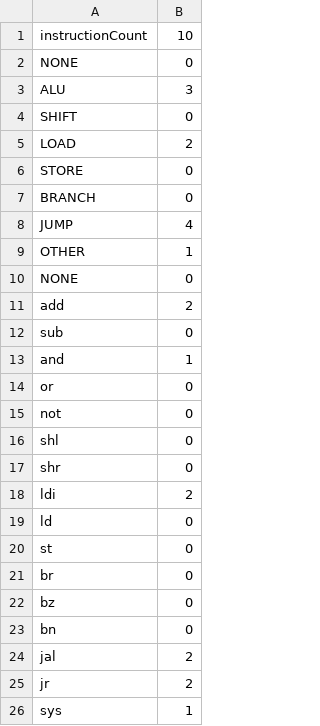
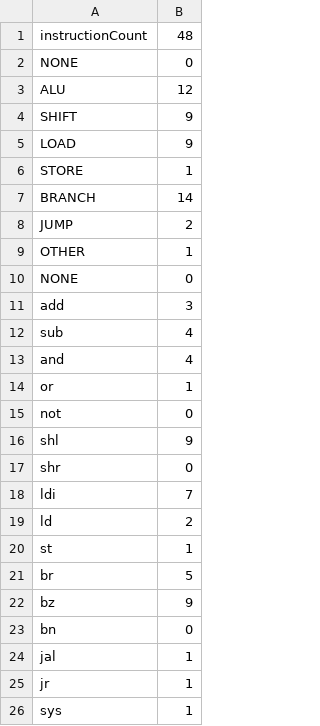
Before and after one commit to johnkapustka/zach-john-logicdesign, a CSV file: HW03/stats.csv, drawn as a sheet.

```diff
--- a/HW03/stats.csv
+++ b/HW03/stats.csv
@@ -1,26 +1,26 @@
-instructionCount, 10
+instructionCount, 48
 NONE, 0
-ALU, 3
-SHIFT, 0
-LOAD, 2
-STORE, 0
-BRANCH, 0
-JUMP, 4
+ALU, 12
+SHIFT, 9
+LOAD, 9
+STORE, 1
+BRANCH, 14
+JUMP, 2
 OTHER, 1
 NONE, 0
-add, 2
-sub, 0
-and, 1
-or, 0
+add, 3
+sub, 4
+and, 4
+or, 1
 not, 0
-shl, 0
+shl, 9
 shr, 0
-ldi, 2
-ld, 0
-st, 0
-br, 0
-bz, 0
+ldi, 7
+ld, 2
+st, 1
+br, 5
+bz, 9
 bn, 0
-jal, 2
-jr, 2
+jal, 1
+jr, 1
 sys, 1
```
Also changed, not shown: 2 other files.
